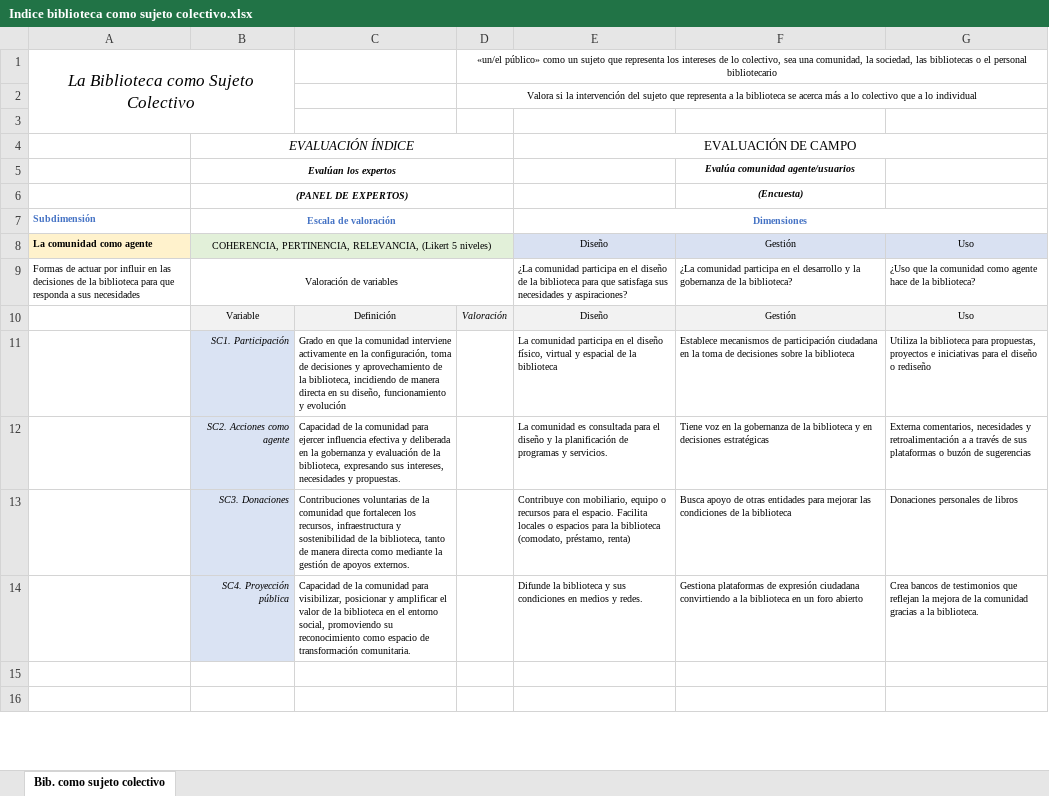
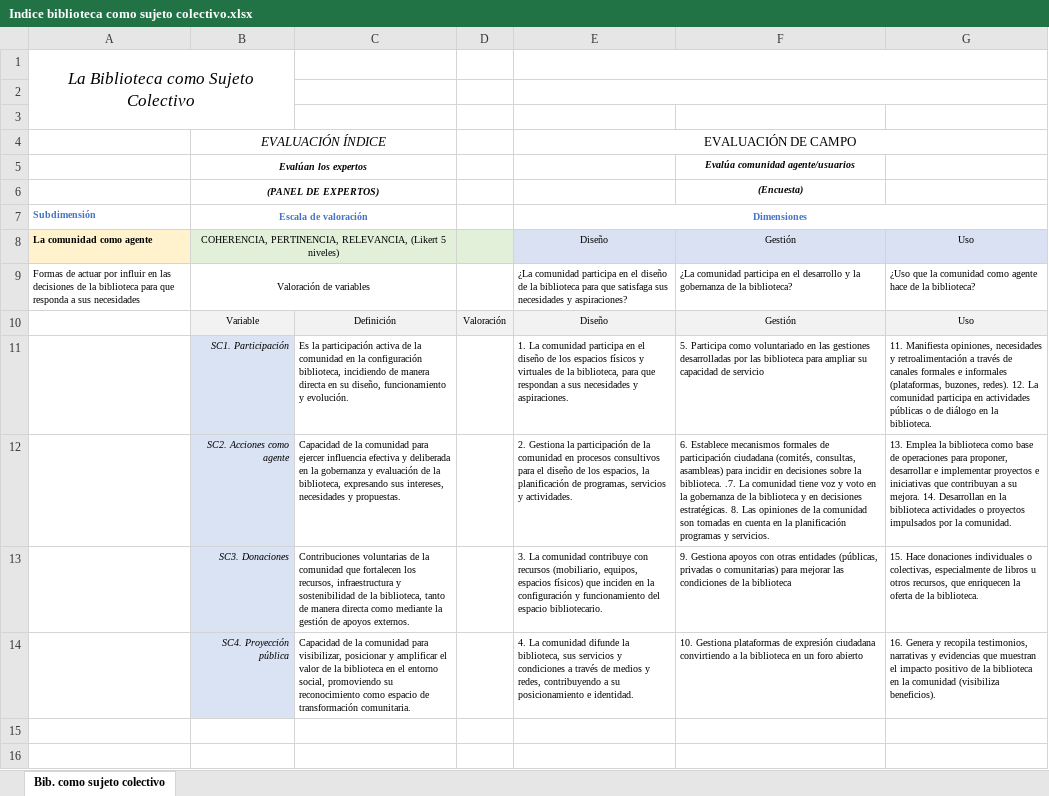
Before and after one commit to Dcruz656/pva, an Excel workbook: public/Indice biblioteca como sujeto colectivo.xlsx, sheet Bib. como sujeto colectivo, drawn as a sheet; only a part is shown; values as stored, in another font and other column widths than the file's, no borders; charts and pictures not drawn; the diff covers the shown part only; the diff names each change by its address in the sheet, - before the commit and + after, or states it on an @@ line.

```diff
--- a/public/Indice biblioteca como sujeto colectivo.xlsx (sheet Bib. como sujeto colectivo)
+++ b/public/Indice biblioteca como sujeto colectivo.xlsx (sheet Bib. como sujeto colectivo)
-D1: «un/el público» como un sujeto que representa los intereses de lo colectivo, sea una comunidad, la sociedad, las bibliotecas o el personal bibliotecario
+D1: (empty)
-D1:G1 merged
+E1:G1 merged
-D2: Valora si la intervención del sujeto que representa a la biblioteca se acerca más a lo colectivo que a lo individual
+D2: (empty)
-D2:G2 merged
+E2:G2 merged
-B4:D4 merged
+B4:C4 merged
-B5:D5 merged
+B5:C5 merged
-B6:D6 merged
+B6:C6 merged
-B7:D7 merged
+B7:C7 merged
-B8:D8 merged
+B8:C8 merged
-B9:D9 merged
+B9:C9 merged
-D10 italic: on
+D10 italic: off
-C11: Grado en que la comunidad interviene activamente en la configuración, toma de decisiones y aprovechamiento de la biblioteca, incidiendo de manera directa en su diseño, funcionamiento y evolución
+C11: Es la participación activa de la comunidad en la configuración biblioteca, incidiendo de manera directa en su diseño, funcionamiento y evolución.
-E11: La comunidad participa en el diseño físico, virtual y espacial de la biblioteca
+E11: 1. La comunidad participa en el diseño de los espacios físicos y virtuales de la biblioteca, para que respondan a sus necesidades y aspiraciones.
-F11: Establece mecanismos de participación ciudadana en la toma de decisiones sobre la biblioteca
+F11: 5. Participa como voluntariado en las gestiones desarrolladas por las biblioteca para ampliar su capacidad de servicio
-G11: Utiliza la biblioteca para propuestas, proyectos e iniciativas para el diseño o rediseño
+G11: 11. Manifiesta opiniones, necesidades y retroalimentación a través de canales formales e informales (plataformas, buzones, redes). 12. La comunidad participa en actividades públicas o de diálogo en la biblioteca.
-E12: La comunidad es consultada para el diseño y la planificación de programas y servicios.
+E12: 2. Gestiona la participación de la comunidad en procesos consultivos para el diseño de los espacios, la planificación de programas, servicios y actividades.
-F12: Tiene voz en la gobernanza de la biblioteca y en decisiones estratégicas
+F12: 6. Establece mecanismos formales de participación ciudadana (comités, consultas, asambleas) para incidir en decisiones sobre la biblioteca. .7. La comunidad tiene voz y voto en la gobernanza de la biblioteca y en decisiones estratégicas. 8. Las opiniones de la comunidad son tomadas en cuenta en la planificación programas y servicios.
-G12: Externa comentarios, necesidades y retroalimentación a a través de sus plataformas o buzón de sugerencias
+G12: 13. Emplea la biblioteca como base de operaciones para proponer, desarrollar e implementar proyectos e iniciativas que contribuyan a su mejora. 14. Desarrollan en la biblioteca actividades o proyectos impulsados por la comunidad.
-E13: Contribuye con mobiliario, equipo o recursos para el espacio. Facilita locales o espacios para la biblioteca (comodato, préstamo, renta)
+E13: 3. La comunidad contribuye con recursos (mobiliario, equipos, espacios físicos) que inciden en la configuración y funcionamiento del espacio bibliotecario.
-F13: Busca apoyo de otras entidades para mejorar…
+F13: 9. Gestiona apoyos con otras entidades (públicas, privadas o comunitarias) para mejorar…
-G13: Donaciones personales de libros
+G13: 15. Hace donaciones individuales o colectivas, especialmente de libros u otros recursos, que enriquecen la oferta de la biblioteca.
-E14: Difunde la biblioteca y sus condiciones en medios y redes.
+E14: 4. La comunidad difunde la biblioteca, sus servicios y condiciones a través de medios y redes, contribuyendo a su posicionamiento e identidad.
-F14: Gestiona plataformas…
+F14: 10. Gestiona plataformas…
-G14: Crea bancos de testimonios que reflejan la mejora de la comunidad gracias a la biblioteca.
+G14: 16. Genera y recopila testimonios, narrativas y evidencias que muestran el impacto positivo de la biblioteca en la comunidad (visibiliza beneficios).
```
Also changed, not shown: 65 edited cells, cell formats and merged cells elsewhere in this sheet, charts or pictures.
